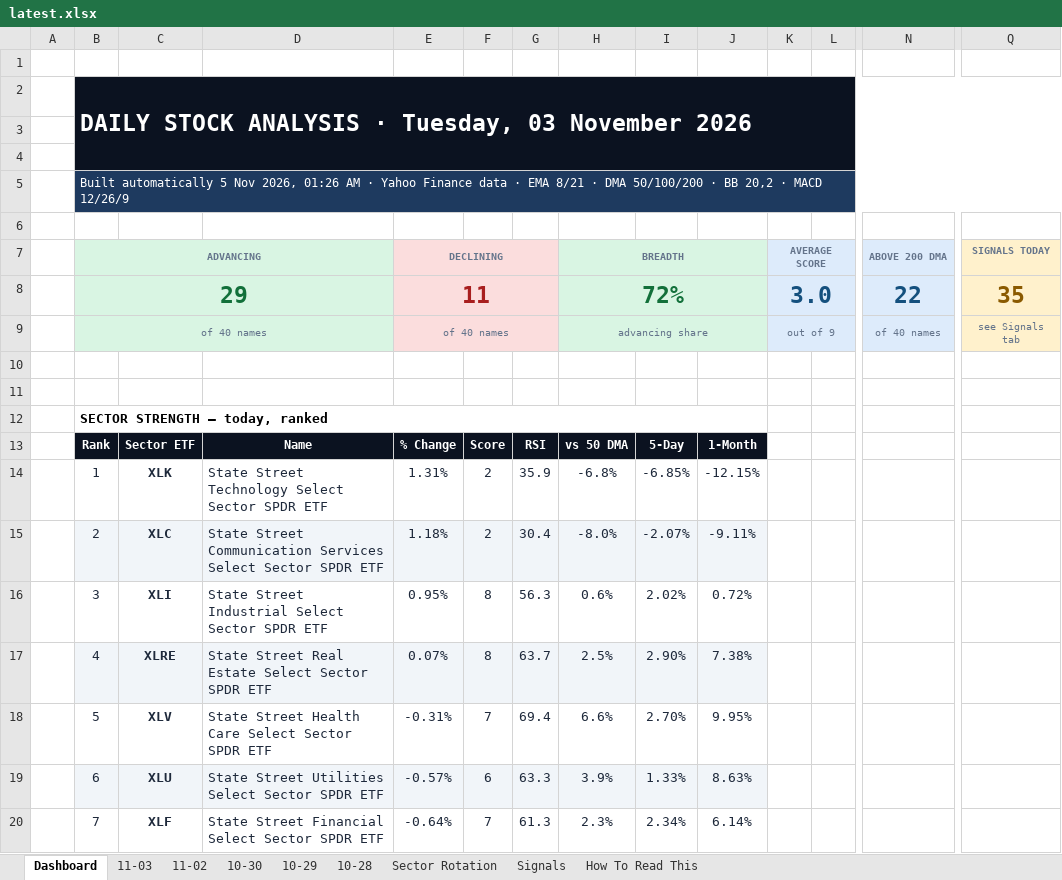
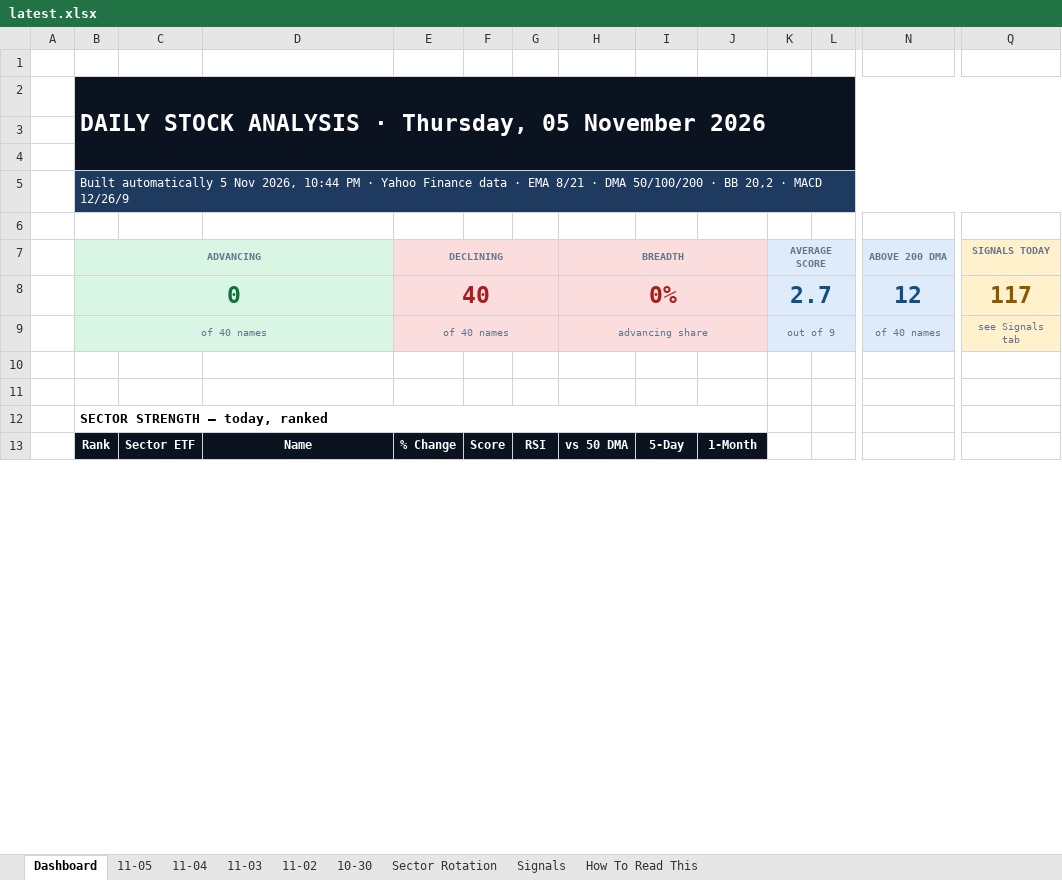
Before and after one commit to GeoWizard4645/Stock-Analysis-for-my-Grandpa, an Excel workbook: docs/data/latest.xlsx, sheet Dashboard, drawn as a sheet; only a part is shown, gaps mark what is left out; values as stored, in another font and other column widths than the file's, no borders; charts and pictures and conditional formats not drawn; removed rows and columns are numbered as before the commit, all else as after; rows hold the shown columns only; the diff covers the shown part only; the diff names each change by its address in the sheet, - before the commit and + after, or states it on an @@ line.

```diff
--- a/docs/data/latest.xlsx (sheet Dashboard)
+++ b/docs/data/latest.xlsx (sheet Dashboard)
-sheet tab: 10-29
-sheet tab: 10-28
+sheet tab: 11-05
+sheet tab: 11-04
-B2 (ADVANCING): …ANALYSIS · Tuesday, 03 November 2026
+B2 (ADVANCING): …ANALYSIS · Thursday, 05 November 2026
-B5 (ADVANCING): …Nov 2026, 01:26 AM · Yahoo…
+B5 (ADVANCING): …Nov 2026, 10:44 PM · Yahoo…
-H7:J7 fill: #D9F5E3
+H7:J7 fill: #FBDDDD
-row 8:  | 29 |  |  | 11 |  |  | 72% |  |  | 3.0 |  | 22 | 35
+row 8:  | 0 |  |  | 40 |  |  | 0% |  |  | 2.7 |  | 12 | 117
-H9:J9 fill: #D9F5E3
+H9:J9 fill: #FBDDDD
-row 14:  | 1 | XLK | State Street Technology Select Sector SPDR ETF | 1.31% | 2 | 35.9 | -6.8% | -6.85% | -12.15%
-row 15:  | 2 | XLC | State Street Communication Services Select Sector SPDR ETF | 1.18% | 2 | 30.4 | -8.0% | -2.07% | -9.11%
-row 16:  | 3 | XLI | State Street Industrial Select Sector SPDR ETF | 0.95% | 8 | 56.3 | 0.6% | 2.02% | 0.72%
-row 17:  | 4 | XLRE | State Street Real Estate Select Sector SPDR ETF | 0.07% | 8 | 63.7 | 2.5% | 2.90% | 7.38%
-row 18:  | 5 | XLV | State Street Health Care Select Sector SPDR ETF | -0.31% | 7 | 69.4 | 6.6% | 2.70% | 9.95%
-row 19:  | 6 | XLU | State Street Utilities Select Sector SPDR ETF | -0.57% | 6 | 63.3 | 3.9% | 1.33% | 8.63%
-row 20:  | 7 | XLF | State Street Financial Select Sector SPDR ETF | -0.64% | 7 | 61.3 | 2.3% | 2.34% | 6.14%
```
Also changed, not shown: 31 added rows and 24 removed rows elsewhere in this sheet, sheet Signals, sheet Sector Rotation, sheet 11-03, sheet 10-30, sheet 11-02, 1 other file.
